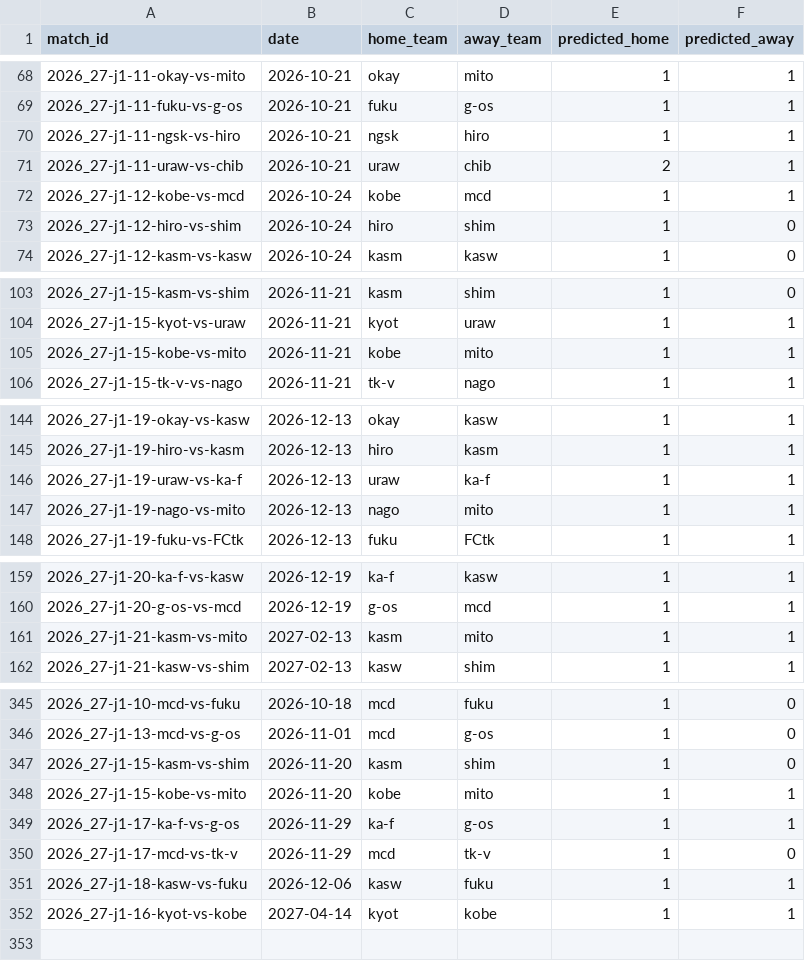
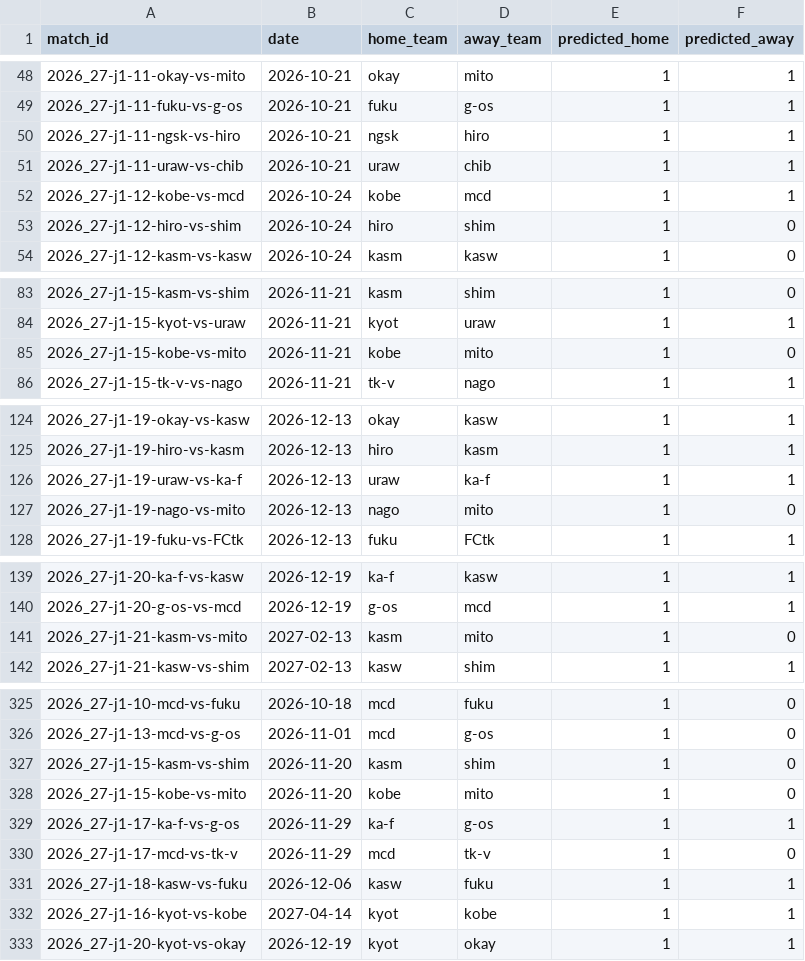
Before and after one commit to akiokuyama/J1League_score_prediction_site, a CSV file: outputs/all_unplayed_predictions.csv, drawn as a sheet; only a part is shown, gaps mark what is left out; the diff covers the shown part only.

```diff
--- a/outputs/all_unplayed_predictions.csv
+++ b/outputs/all_unplayed_predictions.csv
@@ -70,3 +50,3 @@ match_id,date,home_team,away_team,predicted_home,predicted_away
 2026_27-j1-11-ngsk-vs-hiro,2026-10-21,ngsk,hiro,1,1
-2026_27-j1-11-uraw-vs-chib,2026-10-21,uraw,chib,2,1
+2026_27-j1-11-uraw-vs-chib,2026-10-21,uraw,chib,1,1
 2026_27-j1-12-kobe-vs-mcd,2026-10-24,kobe,mcd,1,1
@@ -104,3 +84,3 @@ match_id,date,home_team,away_team,predicted_home,predicted_away
 2026_27-j1-15-kyot-vs-uraw,2026-11-21,kyot,uraw,1,1
-2026_27-j1-15-kobe-vs-mito,2026-11-21,kobe,mito,1,1
+2026_27-j1-15-kobe-vs-mito,2026-11-21,kobe,mito,1,0
 2026_27-j1-15-tk-v-vs-nago,2026-11-21,tk-v,nago,1,1
@@ -146,3 +126,3 @@ match_id,date,home_team,away_team,predicted_home,predicted_away
 2026_27-j1-19-uraw-vs-ka-f,2026-12-13,uraw,ka-f,1,1
-2026_27-j1-19-nago-vs-mito,2026-12-13,nago,mito,1,1
+2026_27-j1-19-nago-vs-mito,2026-12-13,nago,mito,1,0
 2026_27-j1-19-fuku-vs-FCtk,2026-12-13,fuku,FCtk,1,1
@@ -160,3 +140,3 @@ match_id,date,home_team,away_team,predicted_home,predicted_away
 2026_27-j1-20-g-os-vs-mcd,2026-12-19,g-os,mcd,1,1
-2026_27-j1-21-kasm-vs-mito,2027-02-13,kasm,mito,1,1
+2026_27-j1-21-kasm-vs-mito,2027-02-13,kasm,mito,1,0
 2026_27-j1-21-kasw-vs-shim,2027-02-13,kasw,shim,1,1
@@ -347,3 +327,3 @@ match_id,date,home_team,away_team,predicted_home,predicted_away
 2026_27-j1-15-kasm-vs-shim,2026-11-20,kasm,shim,1,0
-2026_27-j1-15-kobe-vs-mito,2026-11-20,kobe,mito,1,1
+2026_27-j1-15-kobe-vs-mito,2026-11-20,kobe,mito,1,0
 2026_27-j1-17-ka-f-vs-g-os,2026-11-29,ka-f,g-os,1,1
@@ -352 +332,2 @@ match_id,date,home_team,away_team,predicted_home,predicted_away
 2026_27-j1-16-kyot-vs-kobe,2027-04-14,kyot,kobe,1,1
+2026_27-j1-20-kyot-vs-okay,2026-12-19,kyot,okay,1,1
```
Also changed, not shown: 20 removed rows and 5 edited cells elsewhere in this file, Data/features/match_features_2026_27_j1.csv, Data/processed/player_stats_2026_27_j1_clean.csv, 29 other files.
